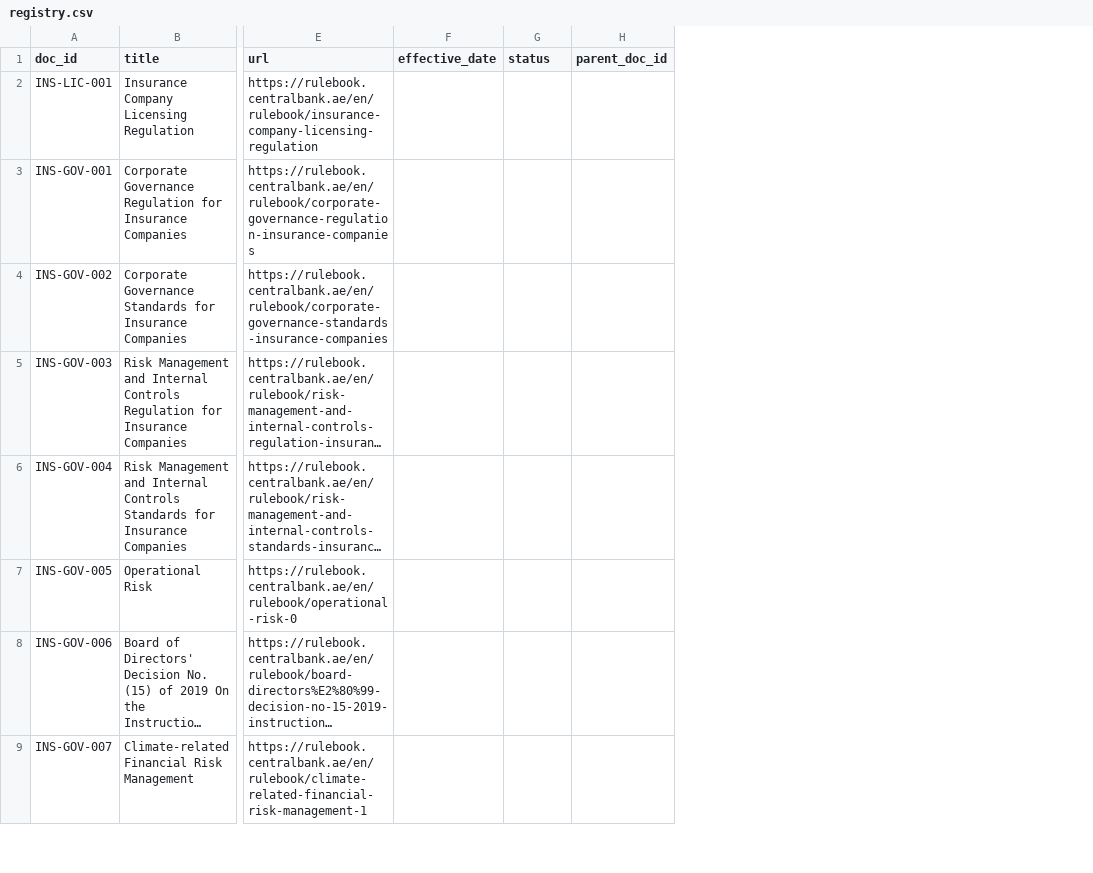
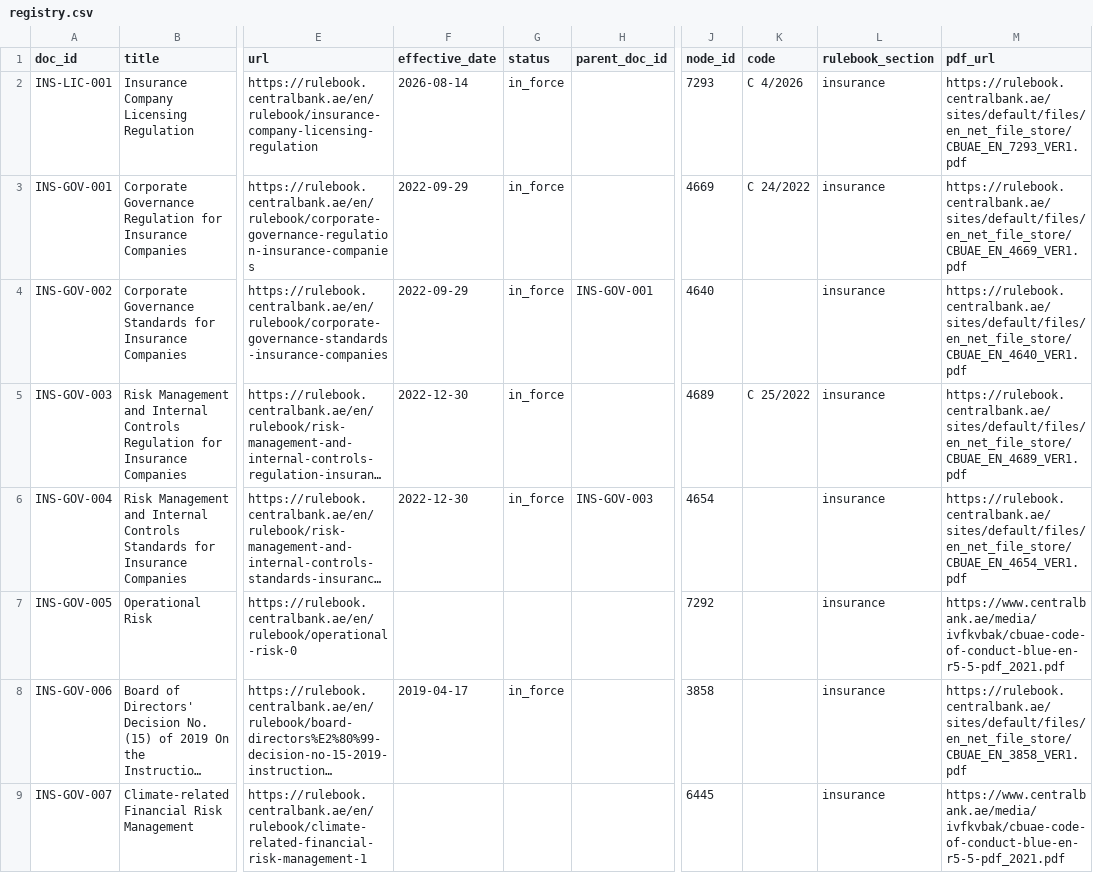
Before and after one commit to clyv/cbuae-rag-benchmark, a CSV file: corpus/registry.csv, drawn as a sheet; only a part is shown, gaps mark what is left out; long unchanged cells end in …; the diff covers the shown part only; the diff names each change by its address in the sheet, - before the commit and + after, or states it on an @@ line.

Commit message:
Phase 1 complete: registry enriched, corpus fetched
scripts/enrich_registry.py reads each document page once and writes back the
metadata the registry was missing: node id, instrument code, effective date,
in-force status, the Rulebook section the document actually sits in, and the
official PDF URL. All 46 rows now carry an effective date and status except
four, listed below.

Resolves the four Drupal-suffixed URLs. operational-risk-0,
climate-related-financial-risk-management-1,
remuneration-regulation-banks-and-insurance-companies-0 and
regulation-regarding-takaful-insurance-0 all sit in the insurance section. The
suffix exists precisely because the banking copy holds the unsuffixed slug -
confirmed by a control fetch: /en/rulebook/operational-risk reports section
banking, /en/rulebook/operational-risk-0 reports insurance.

Sets parent_doc_id on the two regulation/standards pairs (INS-GOV-002 under
INS-GOV-001, INS-GOV-004 under INS-GOV-003). These are the clearest
general-instrument-to-specific-instrument links in the corpus, which
benchmark/PLAN.md names as one of the two valid shapes for a cross_document
question.

download_corpus.py changes:

- Fetches /en/entiresection/<node_id> rather than the canonical page URL. The
  canonical page renders only the first section; entire-section returns every
  article in one response. The url column still holds the citable page.
- Saves .html. The suffix property previously defaulted to .pdf for any
  extensionless URL, and all 46 registry URLs are extensionless, so every
  document would have been written as HTML inside a .pdf file and carried into
  Phase 2 parsing as one.
- Sends a browser User-Agent plus a From header carrying contact details. The
  Rulebook's load balancer returns 403 to any client without a browser UA,
  including for its own robots.txt, while that robots.txt permits
  /en/rulebook/ and /en/entiresection/ for every agent. Recorded openly in
  SOURCES.md rather than left as an unexplained header.

Corpus: 46/46 fetched, 8.9 MB, manifest.json pins a SHA-256 per document.

Still open: four documents publish no effective date (INS-GOV-005,
INS-GOV-007, INS-GOV-008, INS-OTH-004), and several instruments carry
commencement dates in the future while showing status In-Force. Both need
settling before any question is labelled against those documents.

```diff
--- a/corpus/registry.csv
+++ b/corpus/registry.csv
+column J (node_id), rows 2-9: 7293 | 4669 | 4640 | 4689 | 4654 | 7292 | 3858 | 6445
+column K (code), rows 2-5: C 4/2026 | C 24/2022 |  | C 25/2022
+column L (rulebook_section), rows 2-9: all insurance
+column M (pdf_url), rows 2-9: https://rulebook.centralbank.ae/sites/default/files/en_net_file_store/CBUAE_EN_7293_VER1.pdf | https://rulebook.centralbank.ae/sites/default/files/en_net_file_store/CBUAE_EN_4669_VER1.pdf | https://rulebook.centralbank.ae/sites/default/files/en_net_file_store/CBUAE_EN_4640_VER1.pdf | https://rulebook.centralbank.ae/sites/default/files/en_net_file_store/CBUAE_EN_4689_VER1.pdf | https://rulebook.centralbank.ae/sites/default/files/en_net_file_store/CBUAE_EN_4654_VER1.pdf | https://www.centralbank.ae/media/ivfkvbak/cbuae-code-of-conduct-blue-en-r5-5-pdf_2021.pdf | https://rulebook.centralbank.ae/sites/default/files/en_net_file_store/CBUAE_EN_3858_VER1.pdf | https://www.centralbank.ae/media/ivfkvbak/cbuae-code-of-conduct-blue-en-r5-5-pdf_2021.pdf
-F2 (effective_date): (empty)
+F2 (effective_date): 2026-08-14
-G2:G6 (status): (empty)
+G2:G6 (status): in_force
-F3:F4 (effective_date): (empty)
+F3:F4 (effective_date): 2022-09-29
-H4 (parent_doc_id): (empty)
+H4 (parent_doc_id): INS-GOV-001
-F5:F6 (effective_date): (empty)
+F5:F6 (effective_date): 2022-12-30
-H6 (parent_doc_id): (empty)
+H6 (parent_doc_id): INS-GOV-003
-F8 (effective_date): (empty)
+F8 (effective_date): 2019-04-17
-G8 (status): (empty)
+G8 (status): in_force
```
Also changed, not shown: 73 edited cells elsewhere in this file, 2 other files.
